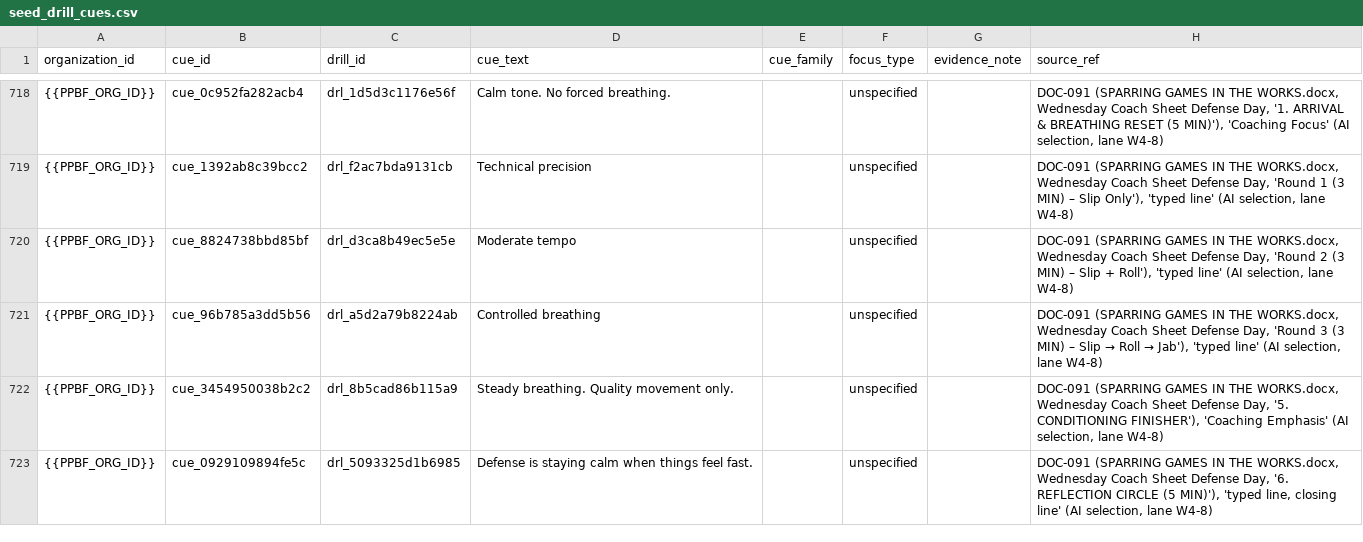
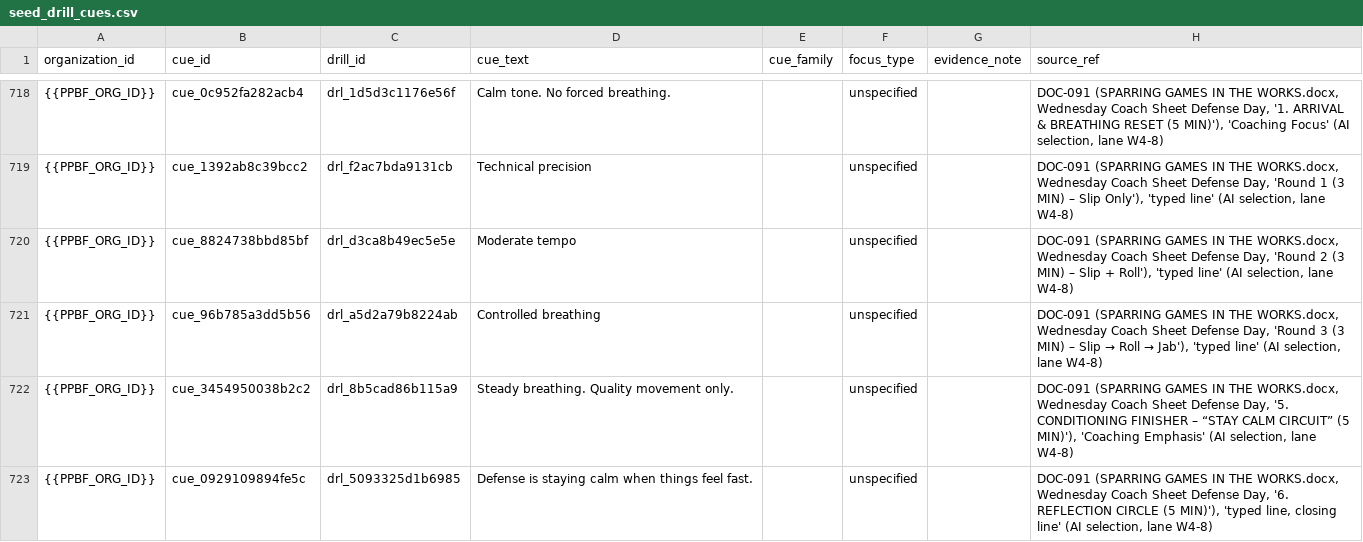
Before and after one commit to PunxsyProminence/ppbf-platform, a CSV file: apps/web/seed-data/drill-library/seed_drill_cues.csv, drawn as a sheet; only a part is shown, gaps mark what is left out.

```diff
--- a/apps/web/seed-data/drill-library/seed_drill_cues.csv
+++ b/apps/web/seed-data/drill-library/seed_drill_cues.csv
@@ -721,3 +721,3 @@ organization_id,cue_id,drill_id,cue_text,cue_family,focus_type,evidence_note,sou
 {{PPBF_ORG_ID}},cue_96b785a3dd5b56,drl_a5d2a79b8224ab,Controlled breathing,,unspecified,,"DOC-091 (SPARRING GAMES IN THE WORKS.docx, Wednesday Coach Sheet Defense Day, 'Round 3 (3 MIN) – Slip → Roll → Jab'), 'typed line' (AI selection, lane W4-8)"
-{{PPBF_ORG_ID}},cue_3454950038b2c2,drl_8b5cad86b115a9,Steady breathing. Quality movement only.,,unspecified,,"DOC-091 (SPARRING GAMES IN THE WORKS.docx, Wednesday Coach Sheet Defense Day, '5. CONDITIONING FINISHER'), 'Coaching Emphasis' (AI selection, lane W4-8)"
+{{PPBF_ORG_ID}},cue_3454950038b2c2,drl_8b5cad86b115a9,Steady breathing. Quality movement only.,,unspecified,,"DOC-091 (SPARRING GAMES IN THE WORKS.docx, Wednesday Coach Sheet Defense Day, '5. CONDITIONING FINISHER – “STAY CALM CIRCUIT” (5 MIN)'), 'Coaching Emphasis' (AI selection, lane W4-8)"
 {{PPBF_ORG_ID}},cue_0929109894fe5c,drl_5093325d1b6985,Defense is staying calm when things feel fast.,,unspecified,,"DOC-091 (SPARRING GAMES IN THE WORKS.docx, Wednesday Coach Sheet Defense Day, '6. REFLECTION CIRCLE (5 MIN)'), 'typed line, closing line' (AI selection, lane W4-8)"
```
